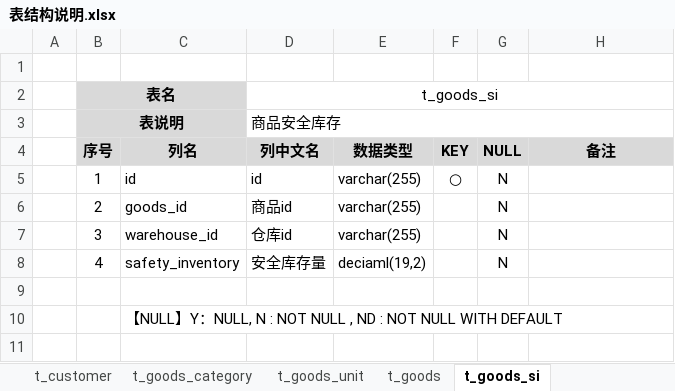
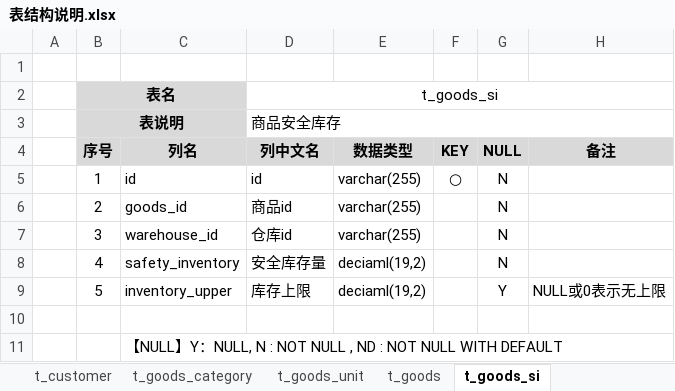
Before and after one commit to dongxf/PSI, an Excel workbook: doc/02 表结构/表结构说明.xlsx, sheet t_goods_si, drawn as a sheet; values as stored, in another font and other column widths than the file's, no borders; the diff names each change by its address in the sheet, - before the commit and + after, or states it on an @@ line.

Commit message:
库存上限

```diff
--- a/doc/02 表结构/表结构说明.xlsx (sheet t_goods_si)
+++ b/doc/02 表结构/表结构说明.xlsx (sheet t_goods_si)
+row 9:  | 5 | inventory_upper | 库存上限 | deciaml(19,2) |  | Y | NULL或0表示无上限
```
Also changed, not shown: 3 other files.
